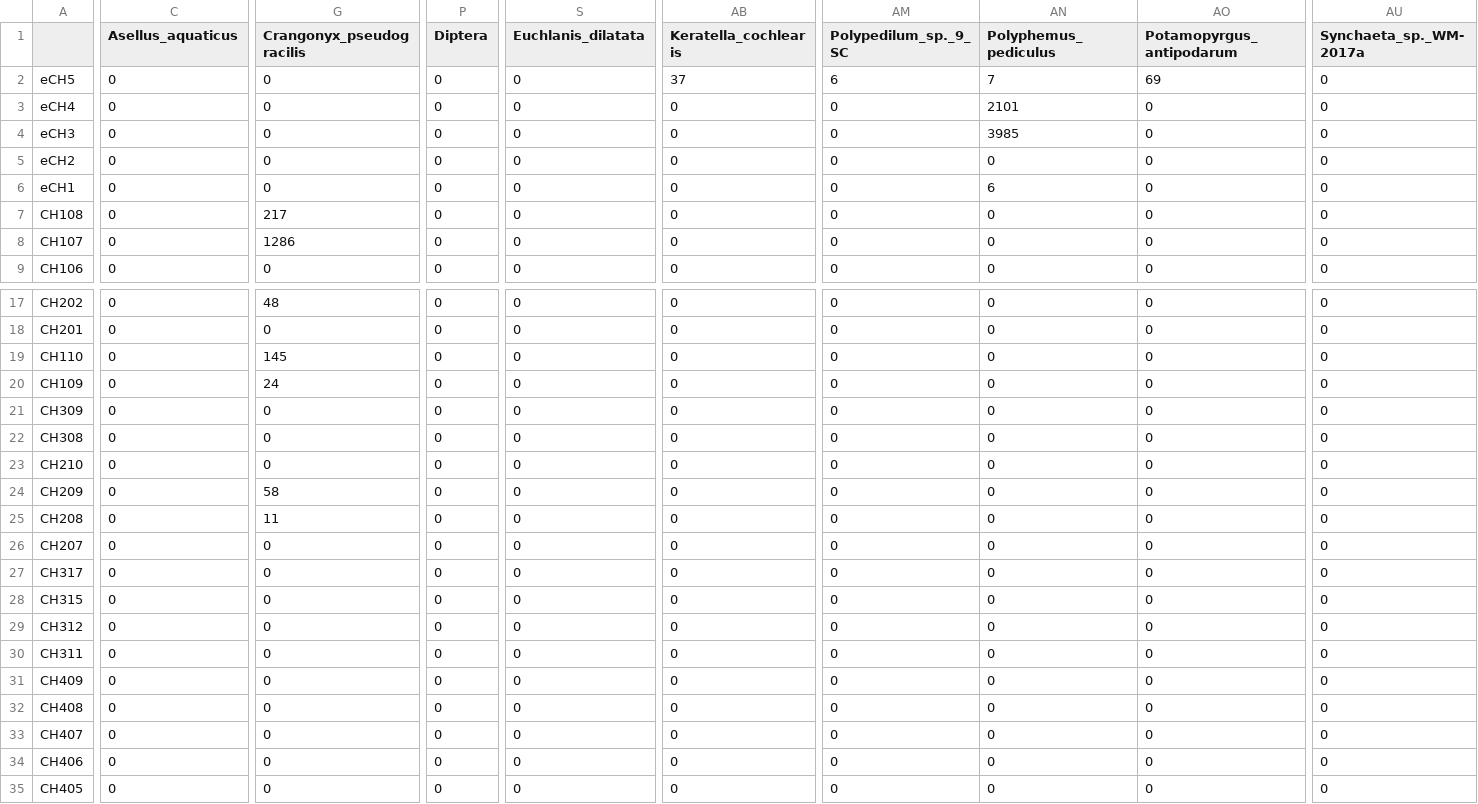
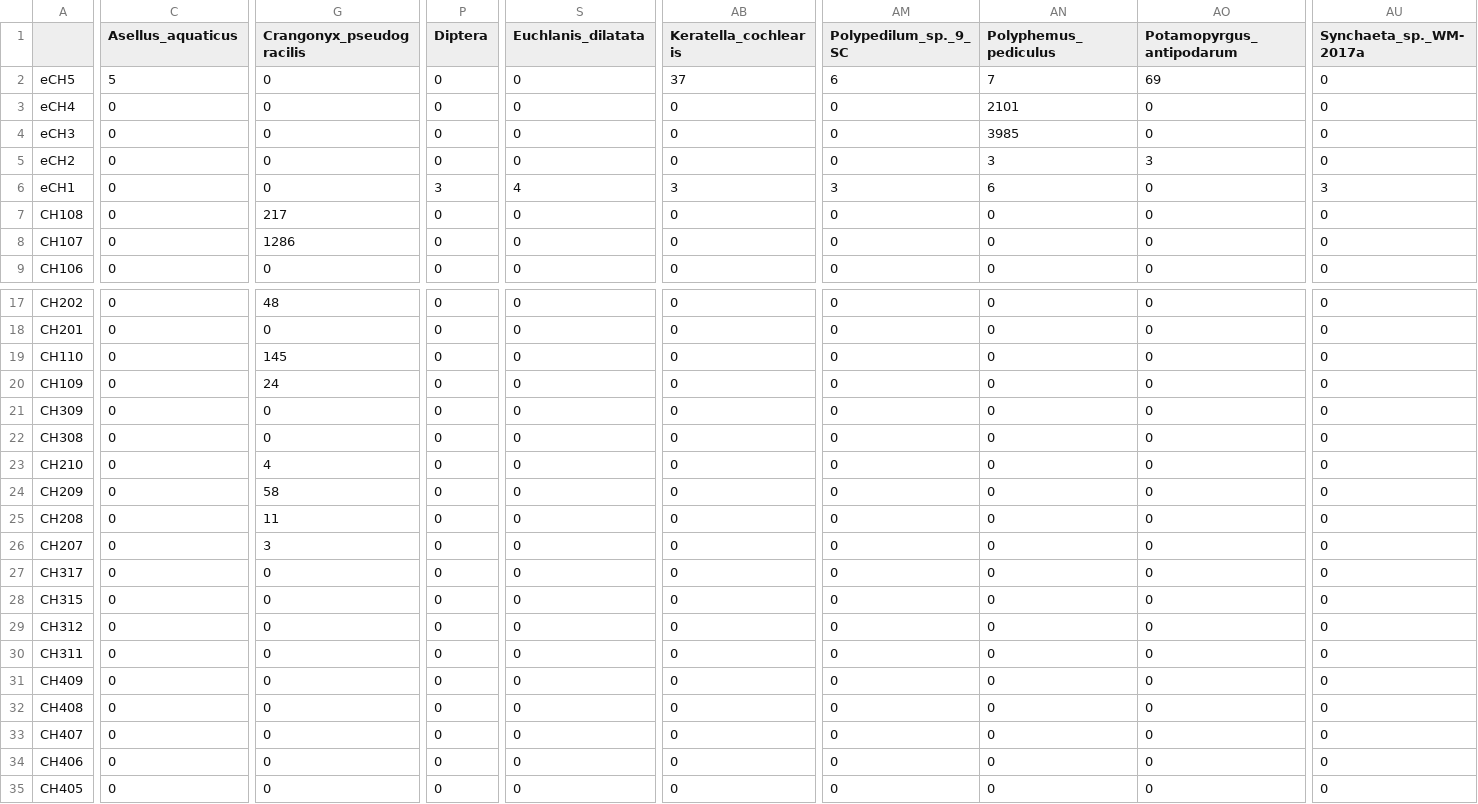
Before and after one commit to mbenucci/Cohabiting_C.floridanus_and_C.pseudogracilis, a CSV file: R_outputs/May_reads_filtered.csv, drawn as a sheet; only a part is shown, gaps mark what is left out; the diff covers the shown part only; the diff names each change by its address in the sheet, - before the commit and + after, or states it on an @@ line.

```diff
--- a/R_outputs/May_reads_filtered.csv
+++ b/R_outputs/May_reads_filtered.csv
-C2 (Asellus_aquaticus): 0
+C2 (Asellus_aquaticus): 5
-AN5 (Polyphemus_pediculus): 0
+AN5 (Polyphemus_pediculus): 3
-AO5 (Potamopyrgus_antipodarum): 0
+AO5 (Potamopyrgus_antipodarum): 3
-P6 (Diptera): 0
+P6 (Diptera): 3
-S6 (Euchlanis_dilatata): 0
+S6 (Euchlanis_dilatata): 4
-AB6 (Keratella_cochlearis): 0
+AB6 (Keratella_cochlearis): 3
-AM6 (Polypedilum_sp._9_SC): 0
+AM6 (Polypedilum_sp._9_SC): 3
-AU6 (Synchaeta_sp._WM-2017a): 0
+AU6 (Synchaeta_sp._WM-2017a): 3
-G23 (Crangonyx_pseudogracilis): 0
+G23 (Crangonyx_pseudogracilis): 4
-G26 (Crangonyx_pseudogracilis): 0
+G26 (Crangonyx_pseudogracilis): 3
```
Also changed, not shown: 9 edited cells elsewhere in this file, R_outputs/Crangonyx_May17_cleaned_reads.csv, R_outputs/eDNA_reads.csv, 11 other files.
